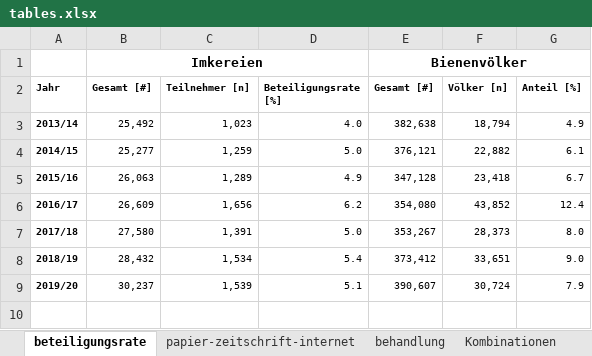
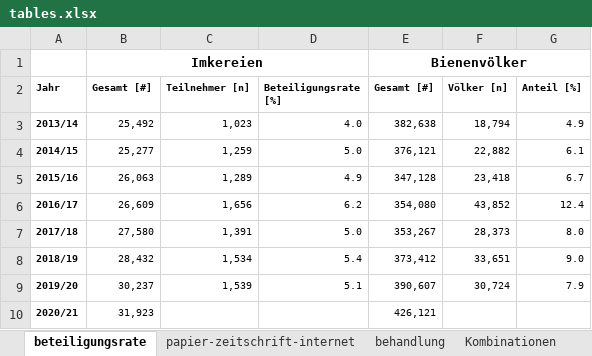
Before and after one commit to HannesOberreiter/coloss_austria_colony_losses_zukunftbiene2, an Excel workbook: data/tables.xlsx, sheet beteiligungsrate, drawn as a sheet; values as stored, in another font and other column widths than the file's, no borders; the diff names each change by its address in the sheet, - before the commit and + after, or states it on an @@ line.

```diff
--- a/data/tables.xlsx (sheet beteiligungsrate)
+++ b/data/tables.xlsx (sheet beteiligungsrate)
+row 10: 2020/21 | 31,923 |  |  | 426,121
```
Also changed, not shown: 16 other files.
